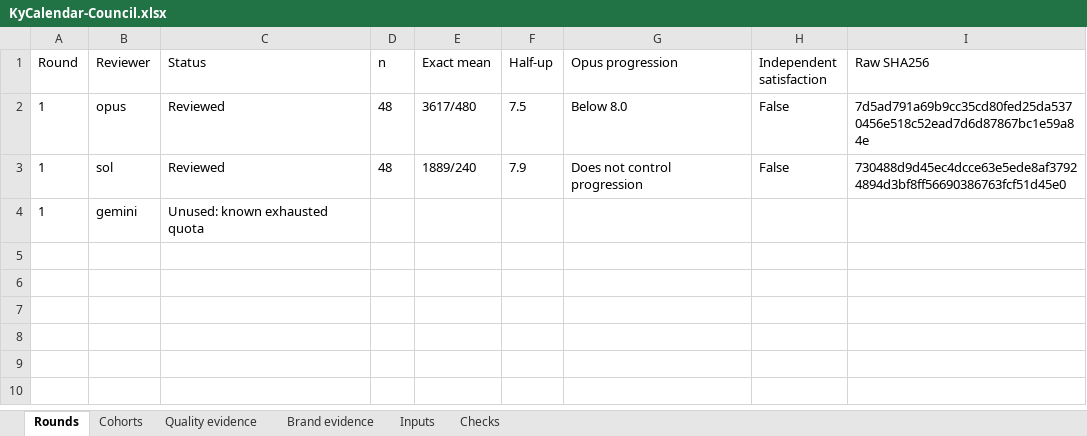
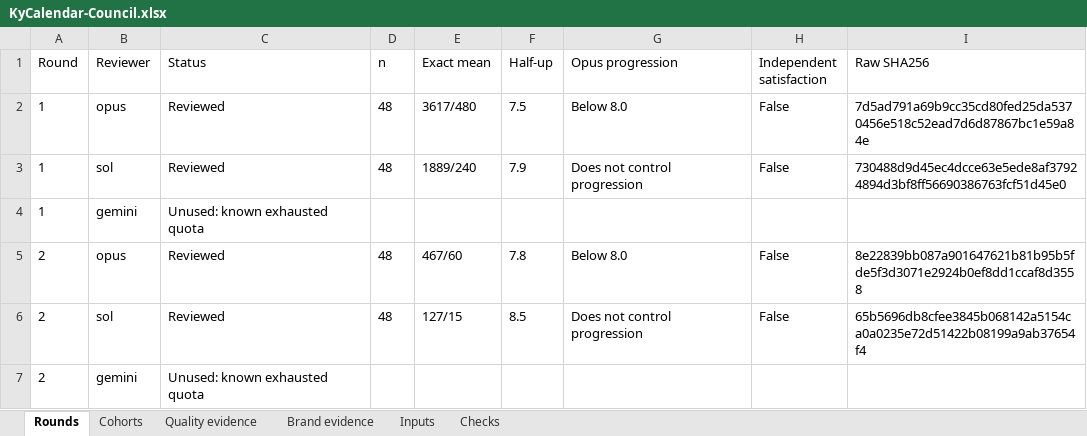
Before and after one commit to Busnes-app/KyCalendar, an Excel workbook: docs/ui-calendar-eight/KyCalendar-Council.xlsx, sheet Rounds, drawn as a sheet; values as stored, in another font and other column widths than the file's, no borders; the diff names each change by its address in the sheet, - before the commit and + after, or states it on an @@ line.

```diff
--- a/docs/ui-calendar-eight/KyCalendar-Council.xlsx (sheet Rounds)
+++ b/docs/ui-calendar-eight/KyCalendar-Council.xlsx (sheet Rounds)
+row 5: 2 | opus | Reviewed | 48 | 467/60 | 7.8 | Below 8.0 | False | 8e22839bb087a901647621b81b95b5fde5f3d3071e2924b0ef8dd1ccaf8d3558
+row 6: 2 | sol | Reviewed | 48 | 127/15 | 8.5 | Does not control progression | False | 65b5696db8cfee3845b068142a5154ca0a0235e72d51422b08199a9ab37654f4
+row 7: 2 | gemini | Unused: known exhausted quota
```
Also changed, not shown: sheet Quality evidence, sheet Brand evidence, sheet Inputs, sheet Cohorts, sheet Checks, 29 other files.
